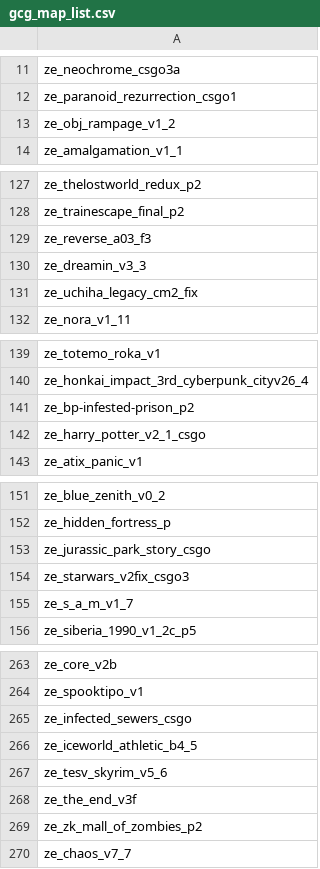
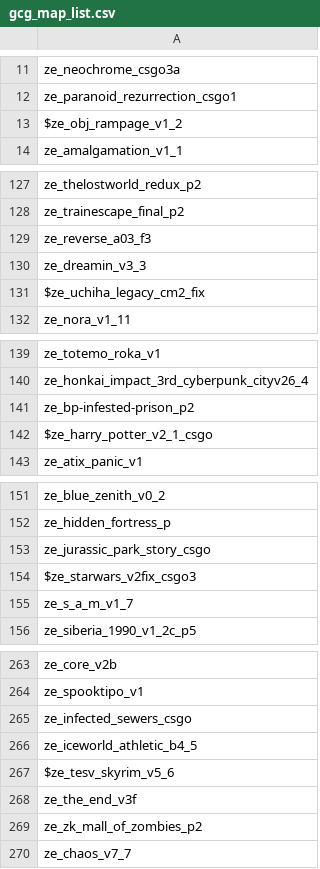
Before and after one commit to ghostcap-gaming/Zombie-Escape-Configs-CS-GO, a CSV file: gcg_map_list.csv, drawn as a sheet; only a part is shown, gaps mark what is left out; the diff covers the shown part only.

Commit message:
Fix: mark maps to fix map downloader issue

```diff
--- a/gcg_map_list.csv
+++ b/gcg_map_list.csv
@@ -12,3 +12,3 @@ ze_neochrome_csgo3a,
 ze_paranoid_rezurrection_csgo1,
-ze_obj_rampage_v1_2,
+$ze_obj_rampage_v1_2,
 ze_amalgamation_v1_1,
@@ -130,3 +130,3 @@ ze_reverse_a03_f3,
 ze_dreamin_v3_3,
-ze_uchiha_legacy_cm2_fix,
+$ze_uchiha_legacy_cm2_fix,
 ze_nora_v1_11,
@@ -141,3 +141,3 @@ ze_honkai_impact_3rd_cyberpunk_cityv26_4,
 ze_bp-infested-prison_p2,
-ze_harry_potter_v2_1_csgo,
+$ze_harry_potter_v2_1_csgo,
 ze_atix_panic_v1,
@@ -153,3 +153,3 @@ ze_hidden_fortress_p,
 ze_jurassic_park_story_csgo,
-ze_starwars_v2fix_csgo3,
+$ze_starwars_v2fix_csgo3,
 ze_s_a_m_v1_7,
@@ -266,3 +266,3 @@ ze_infected_sewers_csgo,
 ze_iceworld_athletic_b4_5,
-ze_tesv_skyrim_v5_6,
+$ze_tesv_skyrim_v5_6,
 ze_the_end_v3f,
```
Also changed, not shown: 4 edited cells elsewhere in this file.
